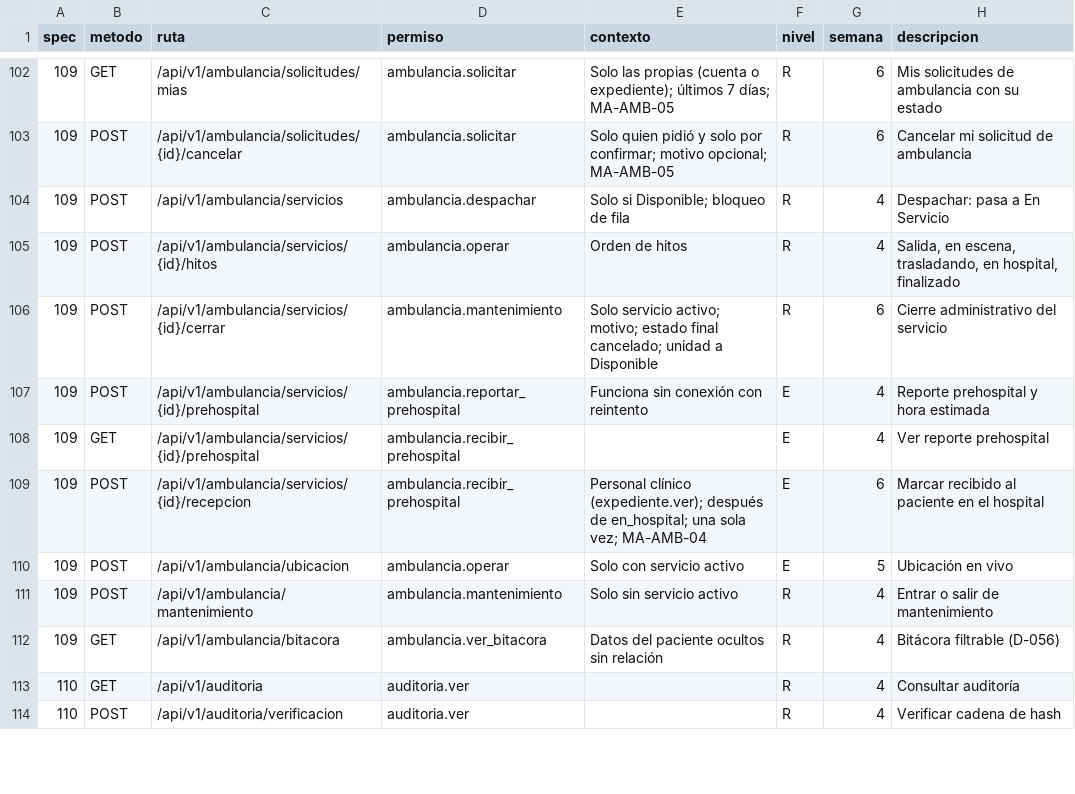
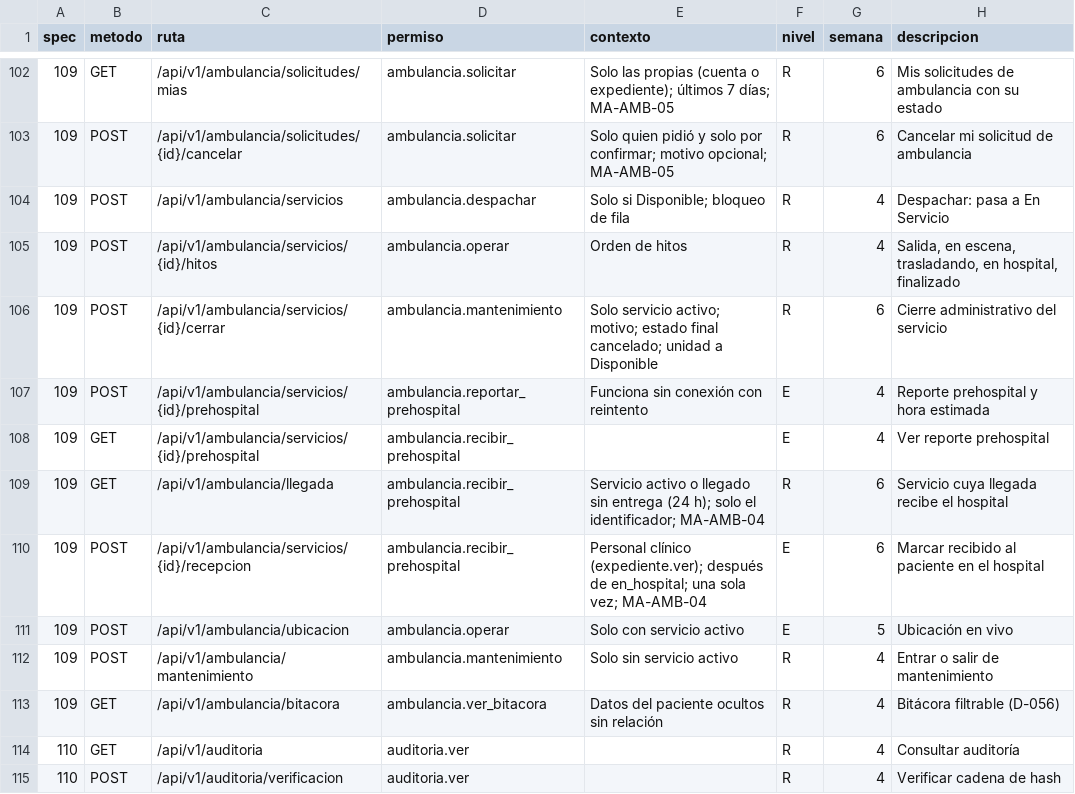
Before and after one commit to jojosenthusiast/Gestion_hospitalaria_universitaria_Climesa, a CSV file: docs/arquitectura/datos/endpoints.csv, drawn as a sheet; only a part is shown, gaps mark what is left out.

Commit message:
feat(ambulance): dispatcher picks the crew, handover without version and arrival lookup
- MA-AMB-02: GET /ambulancia exposes availableCrew to dispatchers; POST /ambulancia/servicios
  requires crew and only the chosen staff join the service (tripulante_sin_turno otherwise)
- MA-AMB-04: handover takes no body or version; GET /ambulancia/llegada finds the service to
  receive; trasladando, en_hospital and finalizado milestones also reach receivers
- MA-AMB-05: tests that a patient cannot see or cancel another's request
- web dispatch dialog offers the crew picker with a proposed crew

```diff
--- a/docs/arquitectura/datos/endpoints.csv
+++ b/docs/arquitectura/datos/endpoints.csv
@@ -108,2 +108,3 @@ spec,metodo,ruta,permiso,contexto,nivel,semana,descripcion
 109,GET,/api/v1/ambulancia/servicios/{id}/prehospital,ambulancia.recibir_prehospital,,E,4,Ver reporte prehospital
+109,GET,/api/v1/ambulancia/llegada,ambulancia.recibir_prehospital,Servicio activo o llegado sin entrega (24 h); solo el identificador; MA-AMB-04,R,6,Servicio cuya llegada recibe el hospital
 109,POST,/api/v1/ambulancia/servicios/{id}/recepcion,ambulancia.recibir_prehospital,Personal clínico (expediente.ver); después de en_hospital; una sola vez; MA-AMB-04,E,6,Marcar recibido al paciente en el hospital
```
Also changed, not shown: 24 other files.
